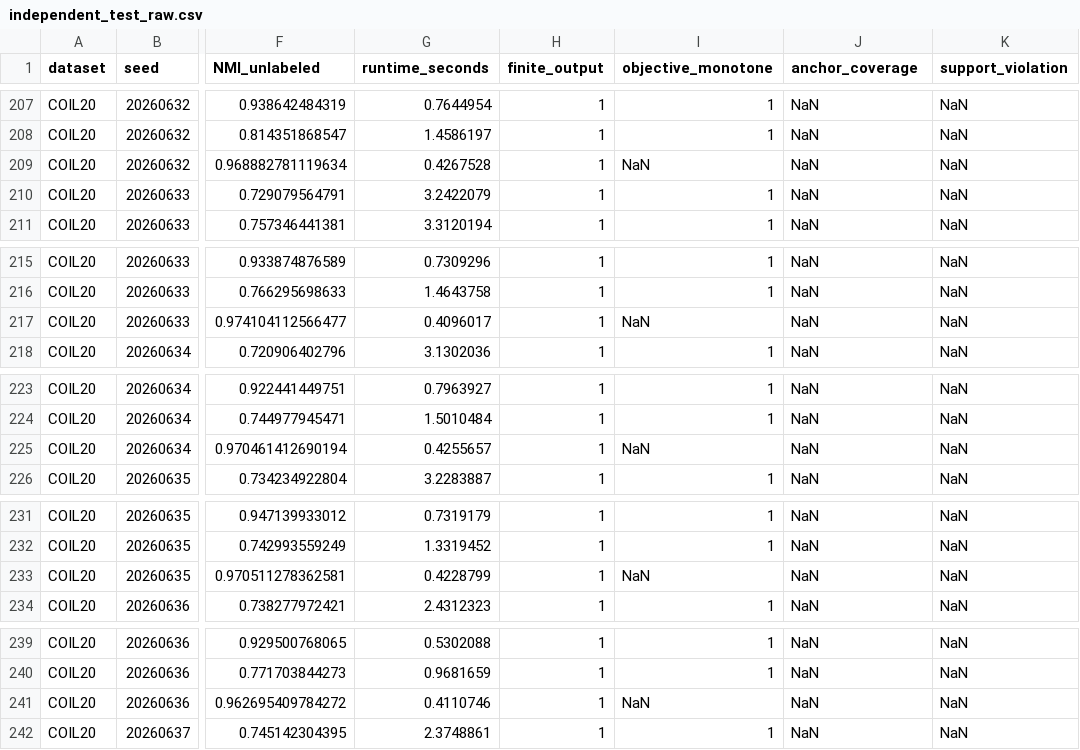
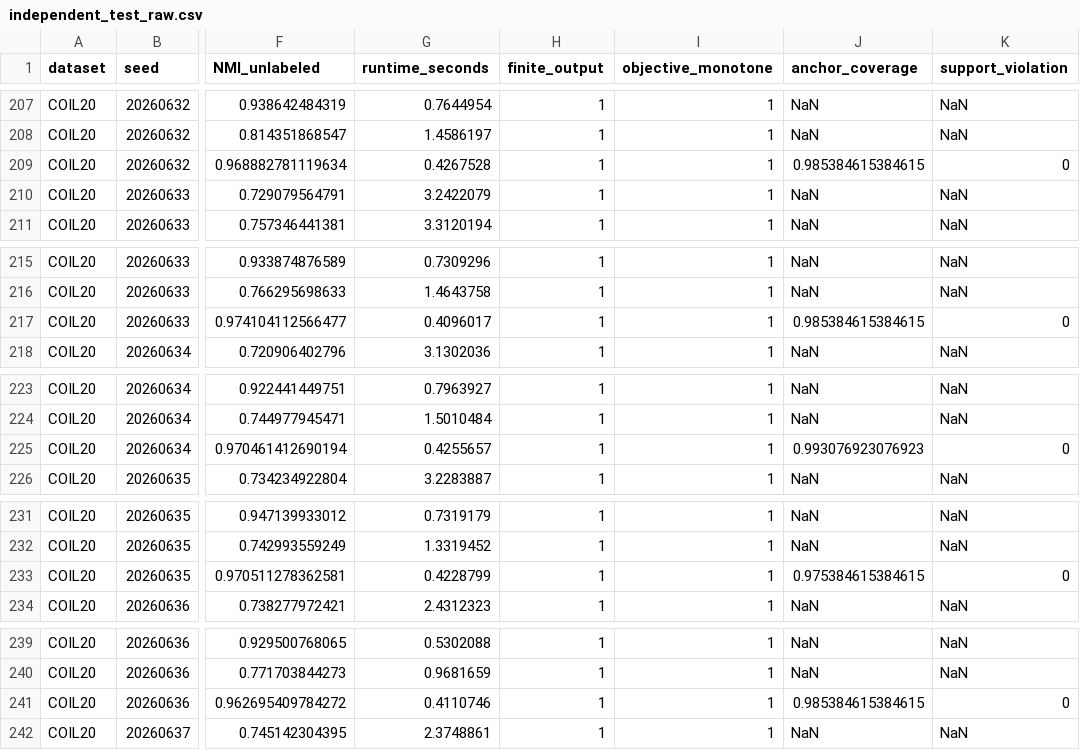
Before and after one commit to matrix-research-lab-Wf/PCE-NMF, a CSV file: results/independent_test_raw.csv, drawn as a sheet; only a part is shown, gaps mark what is left out; the diff covers the shown part only; the diff names each change by its address in the sheet, - before the commit and + after, or states it on an @@ line.

```diff
--- a/results/independent_test_raw.csv
+++ b/results/independent_test_raw.csv
-I209 (objective_monotone): NaN
+I209 (objective_monotone): 1
-J209 (anchor_coverage): NaN
+J209 (anchor_coverage): 0.985384615384615
-K209 (support_violation): NaN
+K209 (support_violation): 0
-I217 (objective_monotone): NaN
+I217 (objective_monotone): 1
-J217 (anchor_coverage): NaN
+J217 (anchor_coverage): 0.985384615384615
-K217 (support_violation): NaN
+K217 (support_violation): 0
-I225 (objective_monotone): NaN
+I225 (objective_monotone): 1
-J225 (anchor_coverage): NaN
+J225 (anchor_coverage): 0.993076923076923
-K225 (support_violation): NaN
+K225 (support_violation): 0
-I233 (objective_monotone): NaN
+I233 (objective_monotone): 1
-J233 (anchor_coverage): NaN
+J233 (anchor_coverage): 0.975384615384615
-K233 (support_violation): NaN
+K233 (support_violation): 0
-I241 (objective_monotone): NaN
+I241 (objective_monotone): 1
-J241 (anchor_coverage): NaN
+J241 (anchor_coverage): 0.985384615384615
-K241 (support_violation): NaN
+K241 (support_violation): 0
```
Also changed, not shown: 165 edited cells elsewhere in this file, results/formal8_independent20/raw.csv, 3 other files.
